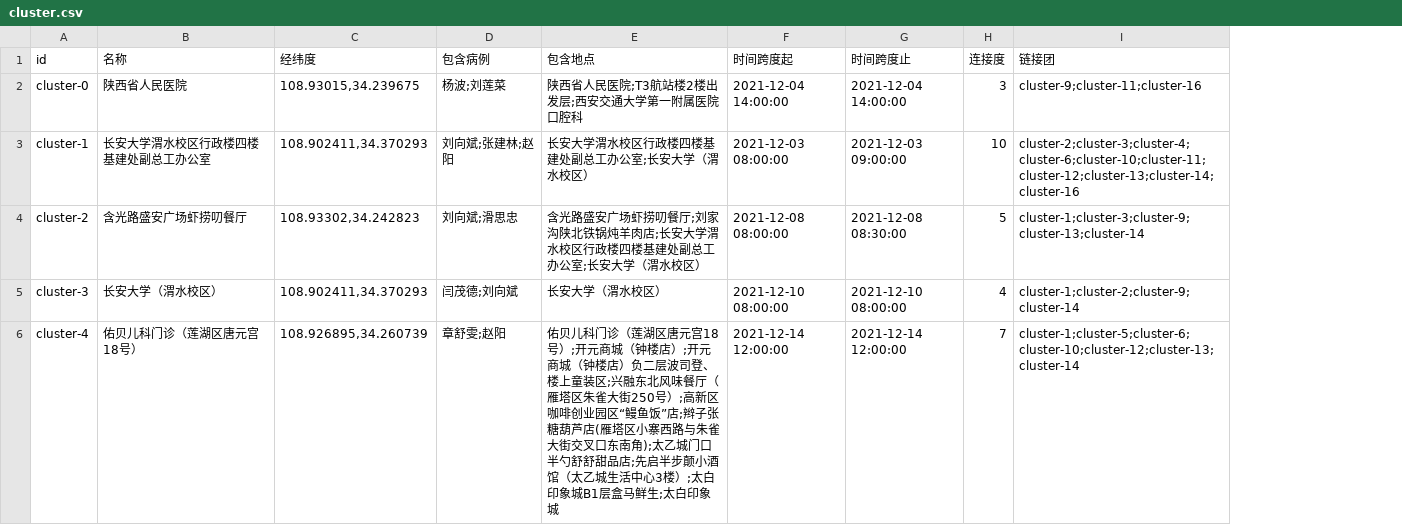
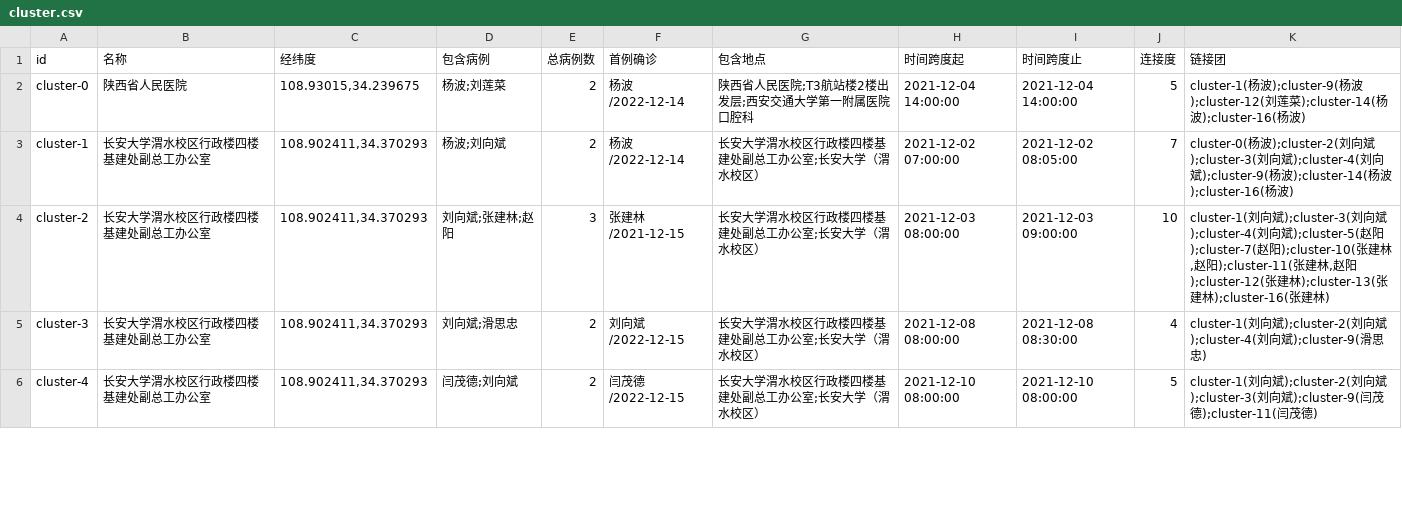
Before and after one commit to rubickkcibur/cdc, a CSV file: lc/django_app/app01/max_clique/cluster.csv, drawn as a sheet; only a part is shown; addresses are those after the commit; the diff covers the shown part only; the diff names each change by its address in the sheet, - before the commit and + after, or states it on an @@ line.

```diff
--- a/lc/django_app/app01/max_clique/cluster.csv
+++ b/lc/django_app/app01/max_clique/cluster.csv
+column E (总病例数), rows 2-6: 2 | 2 | 3 | 2 | 2
+column F (首例确诊), rows 2-6: 杨波/2022-12-14 | 杨波/2022-12-14 | 张建林/2021-12-15 | 刘向斌/2022-12-15 | 闫茂德/2022-12-15
-J2 (连接度): 3
+J2 (连接度): 5
-K2 (链接团): cluster-9;cluster-11;cluster-16
+K2 (链接团): cluster-1(杨波);cluster-9(杨波);cluster-12(刘莲菜);cluster-14(杨波);cluster-16(杨波)
-D3 (包含病例): 刘向斌;张建林;赵阳
+D3 (包含病例): 杨波;刘向斌
-H3 (时间跨度起): 2021-12-03 08:00:00
+H3 (时间跨度起): 2021-12-02 07:00:00
-I3 (时间跨度止): 2021-12-03 09:00:00
+I3 (时间跨度止): 2021-12-02 08:05:00
-J3 (连接度): 10
+J3 (连接度): 7
-K3 (链接团): cluster-2;cluster-3;cluster-4;cluster-6;cluster-10;cluster-11;cluster-12;cluster-13;cluster-14;cluster-16
+K3 (链接团): cluster-0(杨波);cluster-2(刘向斌);cluster-3(刘向斌);cluster-4(刘向斌);cluster-9(杨波);cluster-14(杨波);cluster-16(杨波)
-B4 (名称): 含光路盛安广场虾捞叨餐厅
+B4 (名称): 长安大学渭水校区行政楼四楼基建处副总工办公室
-C4 (经纬度): 108.93302,34.242823
+C4 (经纬度): 108.902411,34.370293
-D4 (包含病例): 刘向斌;滑思忠
+D4 (包含病例): 刘向斌;张建林;赵阳
-G4 (包含地点): 含光路盛安广场虾捞叨餐厅;刘家沟陕北铁锅炖羊肉店;长安大学…
+G4 (包含地点): 长安大学…
-H4 (时间跨度起): 2021-12-08 08:00:00
+H4 (时间跨度起): 2021-12-03 08:00:00
-I4 (时间跨度止): 2021-12-08 08:30:00
+I4 (时间跨度止): 2021-12-03 09:00:00
-J4 (连接度): 5
+J4 (连接度): 10
-K4 (链接团): cluster-1;cluster-3;cluster-9;cluster-13;cluster-14
+K4 (链接团): cluster-1(刘向斌);cluster-3(刘向斌);cluster-4(刘向斌);cluster-5(赵阳);cluster-7(赵阳);cluster-10(张建林,赵阳);cluster-11(张建林,赵阳);cluster-12(张建林);cluster-13(张建林);cluster-16(张建林)
-B5 (名称): 长安大学（渭水校区）
+B5 (名称): 长安大学渭水校区行政楼四楼基建处副总工办公室
-D5 (包含病例): 闫茂德;刘向斌
+D5 (包含病例): 刘向斌;滑思忠
-G5 (包含地点): 长安大学（渭水校区）
+G5 (包含地点): 长安大学渭水校区行政楼四楼基建处副总工办公室;长安大学（渭水校区）
-H5 (时间跨度起): 2021-12-10 08:00:00
+H5 (时间跨度起): 2021-12-08 08:00:00
-I5 (时间跨度止): 2021-12-10 08:00:00
+I5 (时间跨度止): 2021-12-08 08:30:00
-K5 (链接团): cluster-1;cluster-2;cluster-9;cluster-14
+K5 (链接团): cluster-1(刘向斌);cluster-2(刘向斌);cluster-4(刘向斌);cluster-9(滑思忠)
-B6 (名称): 佑贝儿科门诊（莲湖区唐元宫18号）
+B6 (名称): 长安大学渭水校区行政楼四楼基建处副总工办公室
-C6 (经纬度): 108.926895,34.260739
+C6 (经纬度): 108.902411,34.370293
-D6 (包含病例): 章舒雯;赵阳
+D6 (包含病例): 闫茂德;刘向斌
-G6 (包含地点): 佑贝儿科门诊（莲湖区唐元宫18号）;开元商城（钟楼店）;开元商城（钟楼店）负二层波司登、楼上童装区;兴融东北风味餐厅（雁塔区朱雀大街250号）;高新区咖啡创业园区“鳗鱼饭”店;辫子张糖葫芦店(雁塔区小寨西路与朱雀大街交叉口东南角);太乙城门口半勺舒舒甜品店;先启半步颠小酒馆（太乙城生活中心3楼）;太白印象城B1层盒马鲜生;太白印象城
+G6 (包含地点): 长安大学渭水校区行政楼四楼基建处副总工办公室;长安大学（渭水校区）
-H6 (时间跨度起): 2021-12-14 12:00:00
+H6 (时间跨度起): 2021-12-10 08:00:00
-I6 (时间跨度止): 2021-12-14 12:00:00
+I6 (时间跨度止): 2021-12-10 08:00:00
-J6 (连接度): 7
+J6 (连接度): 5
-K6 (链接团): cluster-1;cluster-5;cluster-6;cluster-10;cluster-12;cluster-13;cluster-14
+K6 (链接团): cluster-1(刘向斌);cluster-2(刘向斌);cluster-3(刘向斌);cluster-9(闫茂德);cluster-11(闫茂德)
```
Also changed, not shown: 75 edited cells elsewhere in this file, 6 other files.
